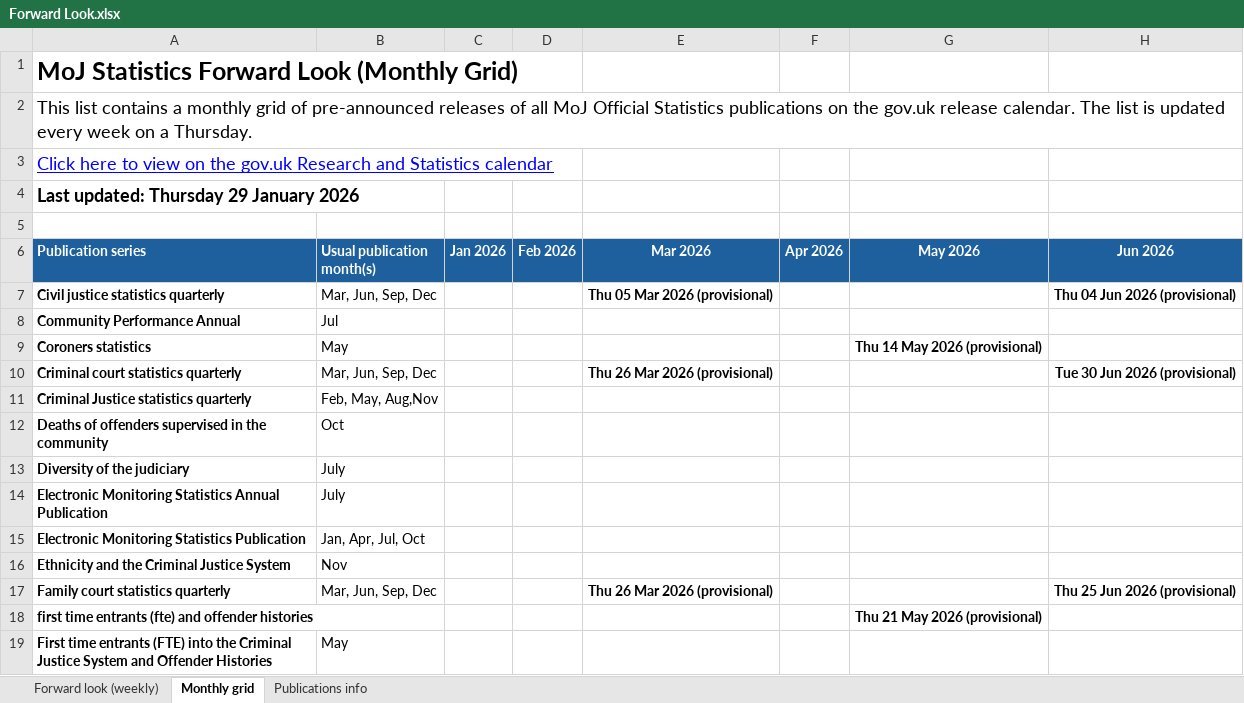
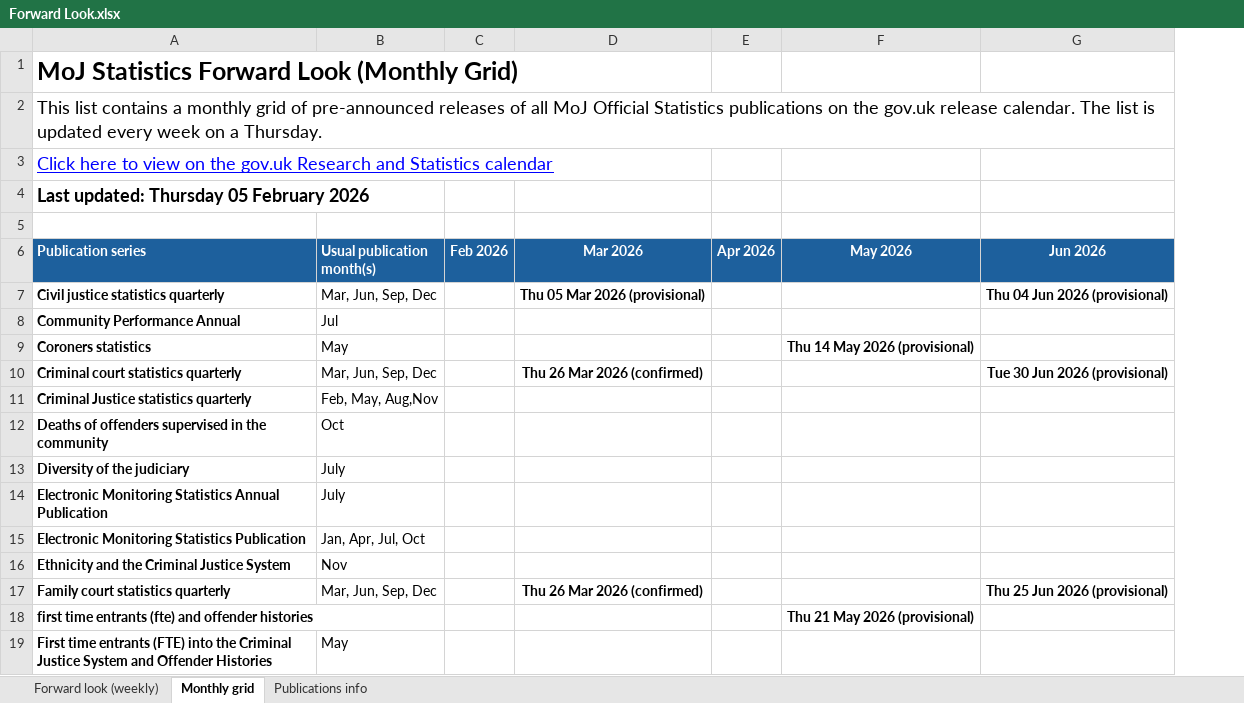
Before and after one commit to moj-analytical-services/stats-forward-look, an Excel workbook: Forward Look/Forward Look.xlsx, sheet Monthly grid, drawn as a sheet; only a part is shown; values as stored, in another font and other column widths than the file's, no borders; conditional formats not drawn; removed rows and columns are numbered as before the commit, all else as after; the diff covers the shown part only; the diff names each change by its address in the sheet, - before the commit and + after, or states it on an @@ line.

```diff
--- a/Forward Look/Forward Look.xlsx (sheet Monthly grid)
+++ b/Forward Look/Forward Look.xlsx (sheet Monthly grid)
-column C (Jan 2026), empty
-A4 (Publication series): Last updated: Thursday 29 January 2026
+A4 (Publication series): Last updated: Thursday 05 February 2026
-D10 (Mar 2026): Thu 26 Mar 2026 (provisional)
+D10 (Mar 2026): Thu 26 Mar 2026 (confirmed)
-D17 (Mar 2026): Thu 26 Mar 2026 (provisional)
+D17 (Mar 2026): Thu 26 Mar 2026 (confirmed)
```
Also changed, not shown: 11 edited cells elsewhere in this sheet, sheet Forward look (weekly), sheet Publications info, hidden cells.
